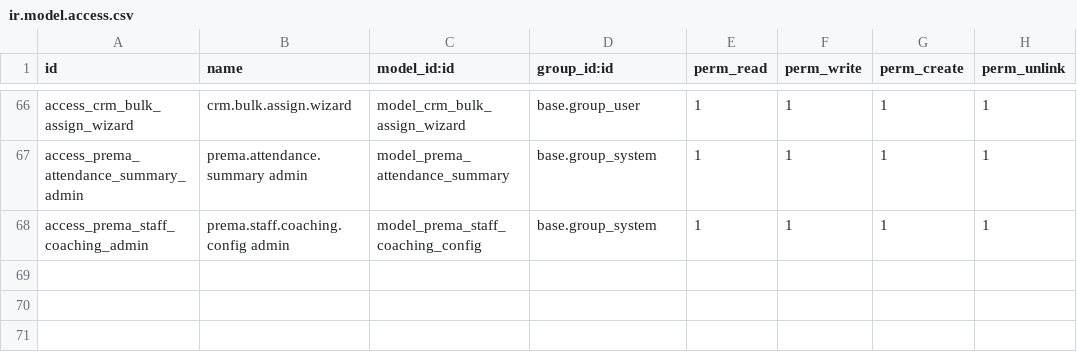
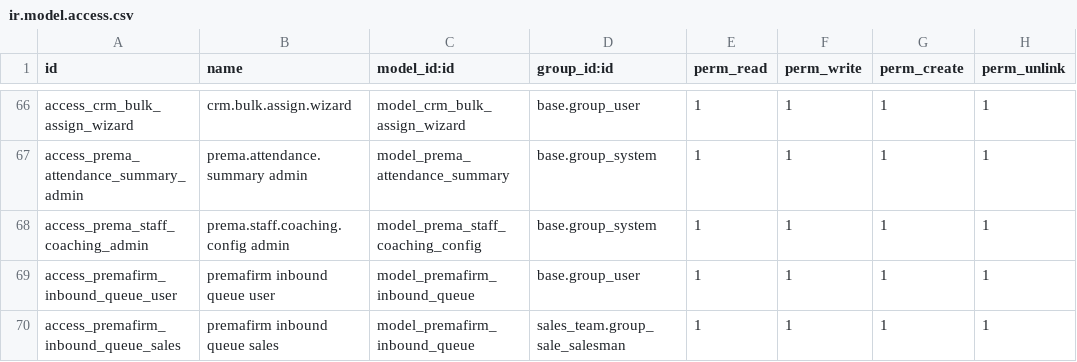
Before and after one commit to ahmadtibrahim/premafirm_ai_agent, a CSV file: security/ir.model.access.csv, drawn as a sheet; only a part is shown, gaps mark what is left out; the diff names each change by its address in the sheet, - before the commit and + after, or states it on an @@ line.

```diff
--- a/security/ir.model.access.csv
+++ b/security/ir.model.access.csv
+row 69: access_premafirm_inbound_queue_user | premafirm inbound queue user | model_premafirm_inbound_queue | base.group_user | 1 | 1 | 1 | 1
+row 70: access_premafirm_inbound_queue_sales | premafirm inbound queue sales | model_premafirm_inbound_queue | sales_team.group_sale_salesman | 1 | 1 | 1 | 1
```
Also changed, not shown: 6 other files.
